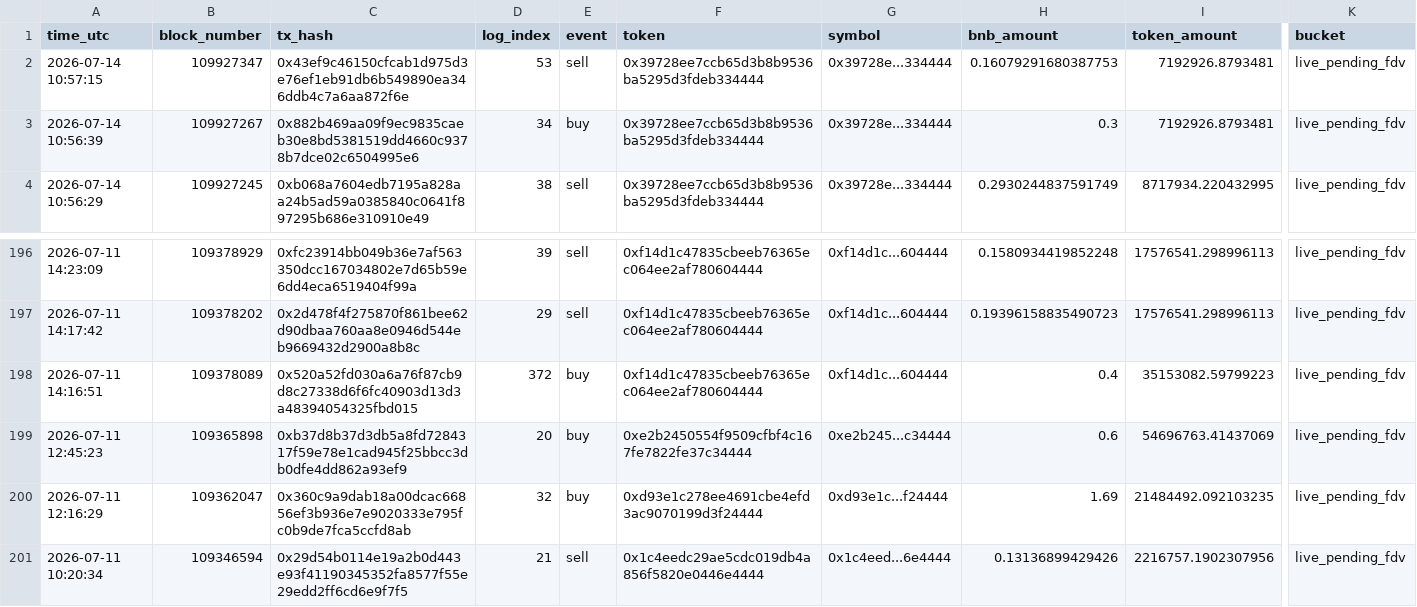
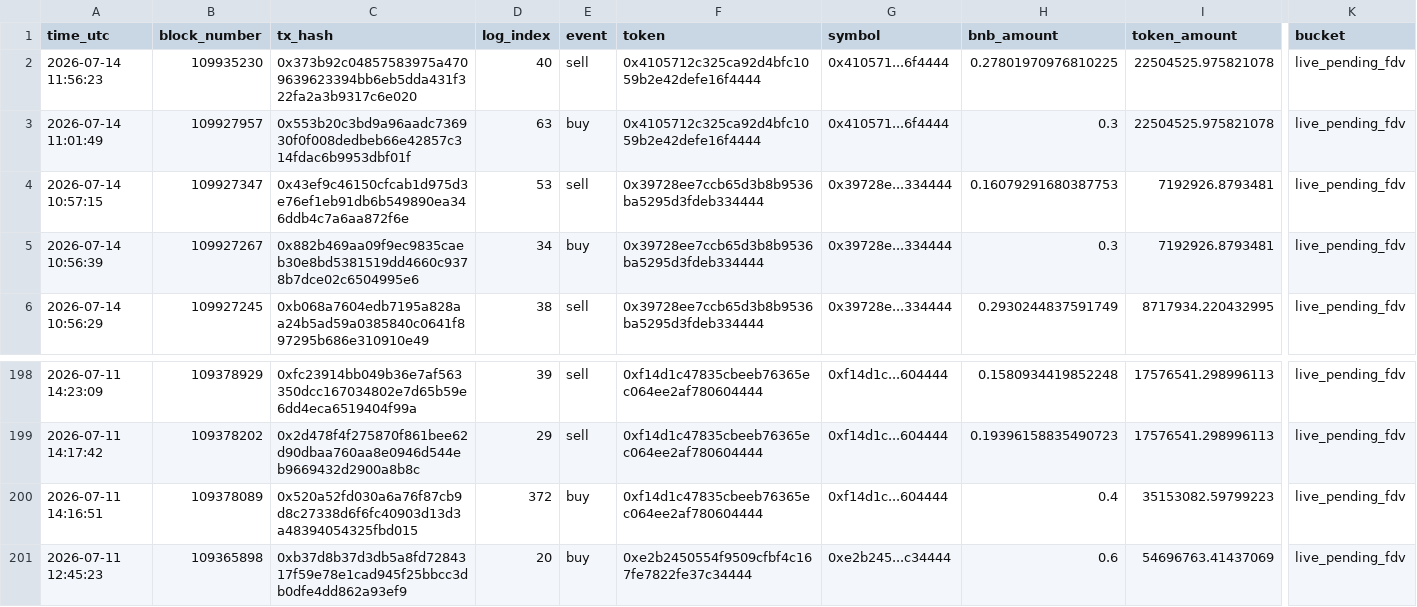
Before and after one commit to hahahakang/bsc-fourmeme-analysis-live, a CSV file: data/live_events.csv, drawn as a sheet; only a part is shown, gaps mark what is left out; removed rows and columns are numbered as before the commit, all else as after; rows hold the shown columns only; the diff names each change by its address in the sheet, - before the commit and + after, or states it on an @@ line.

```diff
--- a/data/live_events.csv
+++ b/data/live_events.csv
+row 2: 2026-07-14 11:56:23 | 109935230 | 0x373b92c04857583975a4709639623394bb6eb5dda431f322fa2a3b9317c6e020 | 40 | sell | 0x4105712c325ca92d4bfc1059b2e42defe16f4444 | 0x410571...6f4444 | 0.27801970976810225 | 22504525.975821078 | live_pending_fdv
+row 3: 2026-07-14 11:01:49 | 109927957 | 0x553b20c3bd9a96aadc736930f0f008dedbeb66e42857c314fdac6b9953dbf01f | 63 | buy | 0x4105712c325ca92d4bfc1059b2e42defe16f4444 | 0x410571...6f4444 | 0.3 | 22504525.975821078 | live_pending_fdv
-row 200: 2026-07-11 12:16:29 | 109362047 | 0x360c9a9dab18a00dcac66856ef3b936e7e9020333e795fc0b9de7fca5ccfd8ab | 32 | buy | 0xd93e1c278ee4691cbe4efd3ac9070199d3f24444 | 0xd93e1c...f24444 | 1.69 | 21484492.092103235 | live_pending_fdv
-row 201: 2026-07-11 10:20:34 | 109346594 | 0x29d54b0114e19a2b0d443e93f41190345352fa8577f55e29edd2ff6cd6e9f7f5 | 21 | sell | 0x1c4eedc29ae5cdc019db4a856f5820e0446e4444 | 0x1c4eed...6e4444 | 0.13136899429426 | 2216757.1902307956 | live_pending_fdv
```
Also changed, not shown: data/live_recent_buys.csv, data/live_recent_positions.csv, 5 other files.
